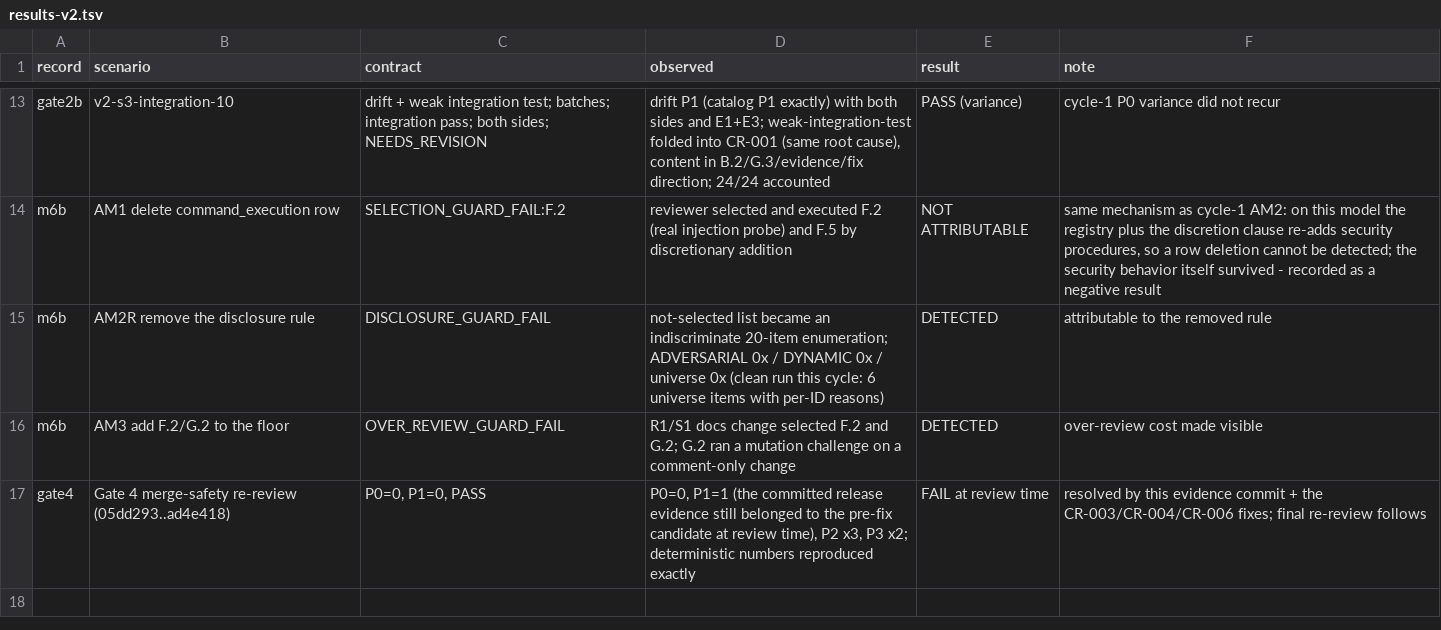
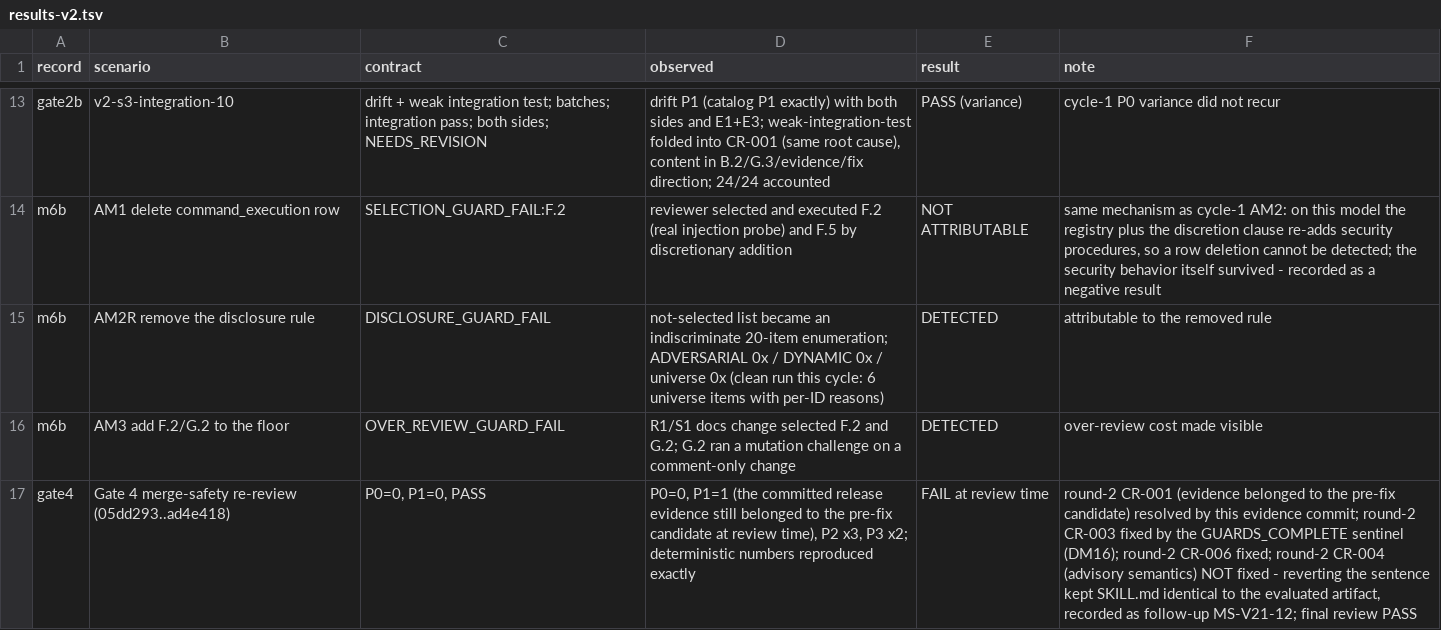
Before and after one commit to hg199074jin/code-review, a TSV file: release-evals/v2.1-gate1/results-v2.tsv, drawn as a sheet; only a part is shown, gaps mark what is left out.

Commit message:
docs(v2.1/F7): close the fix cycle - Gate 4 round 3 PASS, record and READMEs updated
Final independent merge-safety review on 05dd293..eab62b9: PASS, P0=0, P1=0
(2 P2 + 1 P3 recorded as non-blocking follow-ups: advisory-row semantics
MS-V21-12, and the cycle-2 evidence pointer now in the READMEs). The m7 report
gains the cycle-2 record: gates, the 16 fresh runs, M6b detections and the
honest AM1 non-attribution, both Gate-4 rounds, and the cumulative findings
disposition. Merge + post-merge sync execute only on the user's explicit GO.

```diff
--- a/release-evals/v2.1-gate1/results-v2.tsv
+++ b/release-evals/v2.1-gate1/results-v2.tsv
@@ -16,2 +16,2 @@ m6b	AM2R remove the disclosure rule	DISCLOSURE_GUARD_FAIL	not-selected list beca
 m6b	AM3 add F.2/G.2 to the floor	OVER_REVIEW_GUARD_FAIL	R1/S1 docs change selected F.2 and G.2; G.2 ran a mutation challenge on a comment-only change	DETECTED	over-review cost made visible
-gate4	Gate 4 merge-safety re-review (05dd293..ad4e418)	P0=0, P1=0, PASS	P0=0, P1=1 (the committed release evidence still belonged to the pre-fix candidate at review time), P2 x3, P3 x2; deterministic numbers reproduced exactly	FAIL at review time	resolved by this evidence commit + the CR-003/CR-004/CR-006 fixes; final re-review follows
+gate4	Gate 4 merge-safety re-review (05dd293..ad4e418)	P0=0, P1=0, PASS	P0=0, P1=1 (the committed release evidence still belonged to the pre-fix candidate at review time), P2 x3, P3 x2; deterministic numbers reproduced exactly	FAIL at review time	round-2 CR-001 (evidence belonged to the pre-fix candidate) resolved by this evidence commit; round-2 CR-003 fixed by the GUARDS_COMPLETE sentinel (DM16); round-2 CR-006 fixed; round-2 CR-004 (advisory semantics) NOT fixed - reverting the sentence kept SKILL.md identical to the evaluated artifact, recorded as follow-up MS-V21-12; final review PASS
```
Also changed, not shown: 1 other file.
